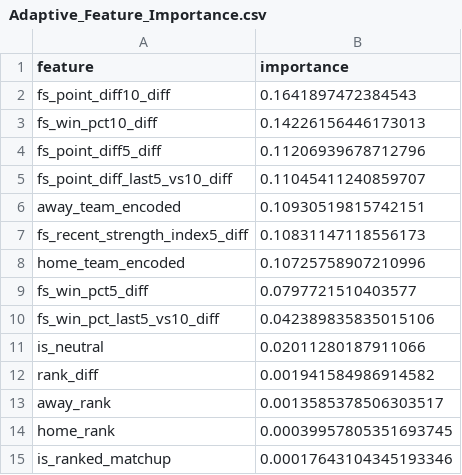
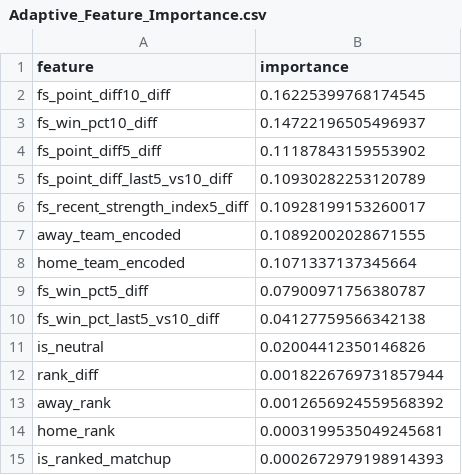
Before and after one commit to jgamblin/NCAA-Prediction, a CSV file: data/Adaptive_Feature_Importance.csv, drawn as a sheet.

```diff
--- a/data/Adaptive_Feature_Importance.csv
+++ b/data/Adaptive_Feature_Importance.csv
@@ -1,15 +1,15 @@
 feature,importance
-fs_point_diff10_diff,0.1641897472384543
-fs_win_pct10_diff,0.14226156446173013
-fs_point_diff5_diff,0.11206939678712796
-fs_point_diff_last5_vs10_diff,0.11045411240859707
-away_team_encoded,0.10930519815742151
-fs_recent_strength_index5_diff,0.10831147118556173
-home_team_encoded,0.10725758907210996
-fs_win_pct5_diff,0.0797721510403577
-fs_win_pct_last5_vs10_diff,0.042389835835015106
-is_neutral,0.02011280187911066
-rank_diff,0.001941584986914582
-away_rank,0.0013585378506303517
-home_rank,0.00039957805351693745
-is_ranked_matchup,0.00017643104345193346
+fs_point_diff10_diff,0.16225399768174545
+fs_win_pct10_diff,0.14722196505496937
+fs_point_diff5_diff,0.11187843159553902
+fs_point_diff_last5_vs10_diff,0.10930282253120789
+fs_recent_strength_index5_diff,0.10928199153260017
+away_team_encoded,0.10892002028671555
+home_team_encoded,0.1071337137345664
+fs_win_pct5_diff,0.07900971756380787
+fs_win_pct_last5_vs10_diff,0.04127759566342138
+is_neutral,0.02004412350146826
+rank_diff,0.0018226769731857944
+away_rank,0.0012656924559568392
+home_rank,0.0003199535049245681
+is_ranked_matchup,0.0002672979198914393
```
Also changed, not shown: data/Accuracy_Report.csv, data/Low_Data_Games.csv, 9 other files.
